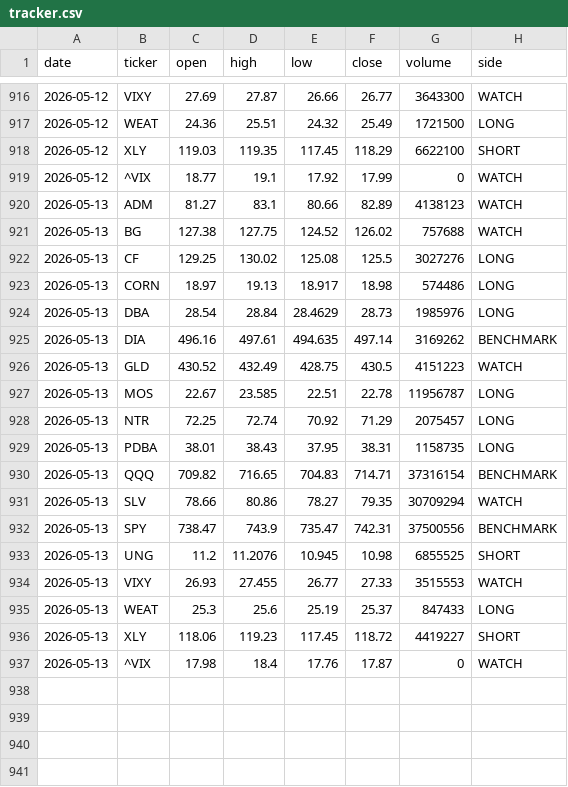
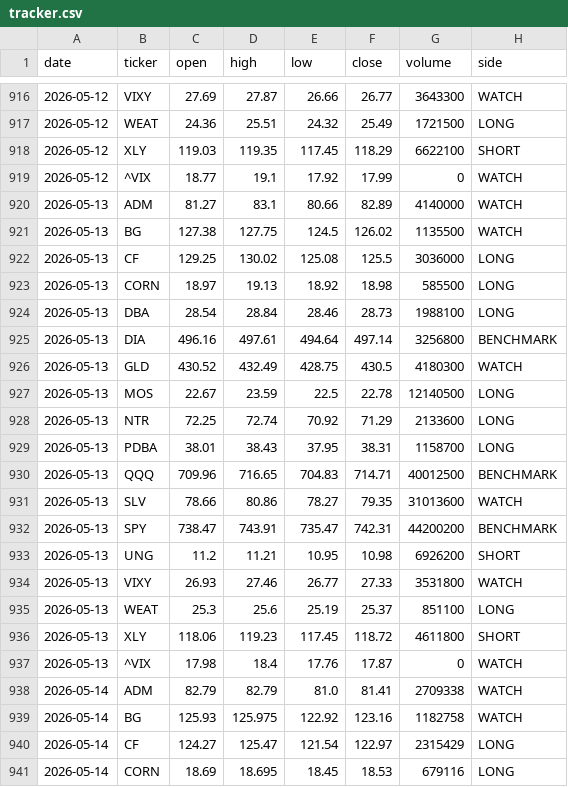
Before and after one commit to gohjhb92/Iran-War, a CSV file: docs/food-shock/tracker.csv, drawn as a sheet; only a part is shown, gaps mark what is left out; the diff covers the shown part only.

```diff
--- a/docs/food-shock/tracker.csv
+++ b/docs/food-shock/tracker.csv
@@ -919,19 +919,23 @@ date,ticker,open,high,low,close,volume,side
 2026-05-12,^VIX,18.77,19.1,17.92,17.99,0,WATCH
-2026-05-13,ADM,81.27,83.1,80.66,82.89,4138123,WATCH
-2026-05-13,BG,127.38,127.75,124.52,126.02,757688,WATCH
-2026-05-13,CF,129.25,130.02,125.08,125.5,3027276,LONG
-2026-05-13,CORN,18.97,19.13,18.917,18.98,574486,LONG
-2026-05-13,DBA,28.54,28.84,28.4629,28.73,1985976,LONG
-2026-05-13,DIA,496.16,497.61,494.635,497.14,3169262,BENCHMARK
-2026-05-13,GLD,430.52,432.49,428.75,430.5,4151223,WATCH
-2026-05-13,MOS,22.67,23.585,22.51,22.78,11956787,LONG
-2026-05-13,NTR,72.25,72.74,70.92,71.29,2075457,LONG
-2026-05-13,PDBA,38.01,38.43,37.95,38.31,1158735,LONG
-2026-05-13,QQQ,709.82,716.65,704.83,714.71,37316154,BENCHMARK
-2026-05-13,SLV,78.66,80.86,78.27,79.35,30709294,WATCH
-2026-05-13,SPY,738.47,743.9,735.47,742.31,37500556,BENCHMARK
-2026-05-13,UNG,11.2,11.2076,10.945,10.98,6855525,SHORT
-2026-05-13,VIXY,26.93,27.455,26.77,27.33,3515553,WATCH
-2026-05-13,WEAT,25.3,25.6,25.19,25.37,847433,LONG
-2026-05-13,XLY,118.06,119.23,117.45,118.72,4419227,SHORT
+2026-05-13,ADM,81.27,83.1,80.66,82.89,4140000,WATCH
+2026-05-13,BG,127.38,127.75,124.5,126.02,1135500,WATCH
+2026-05-13,CF,129.25,130.02,125.08,125.5,3036000,LONG
+2026-05-13,CORN,18.97,19.13,18.92,18.98,585500,LONG
+2026-05-13,DBA,28.54,28.84,28.46,28.73,1988100,LONG
+2026-05-13,DIA,496.16,497.61,494.64,497.14,3256800,BENCHMARK
+2026-05-13,GLD,430.52,432.49,428.75,430.5,4180300,WATCH
+2026-05-13,MOS,22.67,23.59,22.5,22.78,12140500,LONG
+2026-05-13,NTR,72.25,72.74,70.92,71.29,2133600,LONG
+2026-05-13,PDBA,38.01,38.43,37.95,38.31,1158700,LONG
+2026-05-13,QQQ,709.96,716.65,704.83,714.71,40012500,BENCHMARK
+2026-05-13,SLV,78.66,80.86,78.27,79.35,31013600,WATCH
+2026-05-13,SPY,738.47,743.91,735.47,742.31,44200200,BENCHMARK
+2026-05-13,UNG,11.2,11.21,10.95,10.98,6926200,SHORT
+2026-05-13,VIXY,26.93,27.46,26.77,27.33,3531800,WATCH
+2026-05-13,WEAT,25.3,25.6,25.19,25.37,851100,LONG
+2026-05-13,XLY,118.06,119.23,117.45,118.72,4611800,SHORT
 2026-05-13,^VIX,17.98,18.4,17.76,17.87,0,WATCH
+2026-05-14,ADM,82.79,82.79,81.0,81.41,2709338,WATCH
+2026-05-14,BG,125.93,125.975,122.92,123.16,1182758,WATCH
+2026-05-14,CF,124.27,125.47,121.54,122.97,2315429,LONG
+2026-05-14,CORN,18.69,18.695,18.45,18.53,679116,LONG
```
Also changed, not shown: 14 added rows elsewhere in this file, food-shock/tracker.csv.
